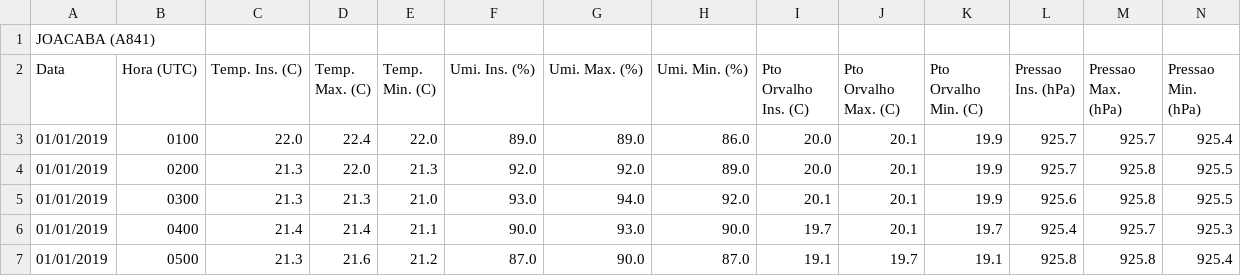
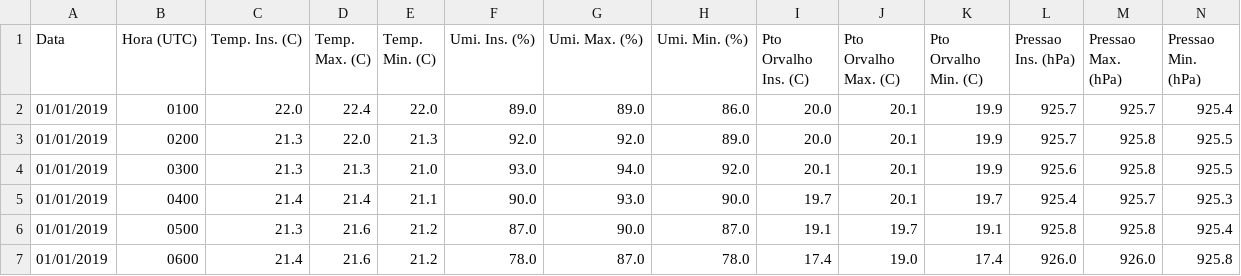
Before and after one commit to yoshifsc/DadosCDM, a CSV file: Dayane/Inmet_Joacaba.csv, drawn as a sheet; only a part is shown; the shorter side is filled out with more unchanged rows; rows hold the shown columns only; the diff names each change by its address in the sheet, - before the commit and + after, or states it on an @@ line.

Commit message:
Update Inmet_Joacaba.csv

```diff
--- a/Dayane/Inmet_Joacaba.csv
+++ b/Dayane/Inmet_Joacaba.csv
-row 1: JOACABA (A841)
```
